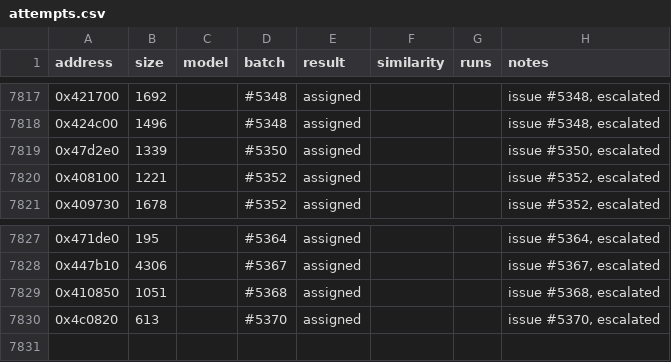
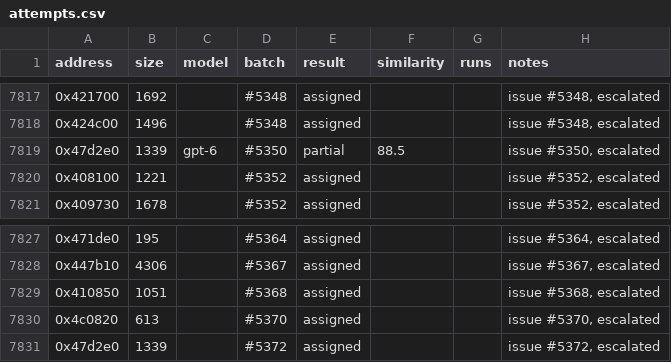
Before and after one commit to CubeB/byte-tactics, a CSV file: data/attempts.csv, drawn as a sheet; only a part is shown, gaps mark what is left out.

```diff
--- a/data/attempts.csv
+++ b/data/attempts.csv
@@ -7818,3 +7818,3 @@ address,size,model,batch,result,similarity,runs,notes
 0x424c00,1496,,#5348,assigned,,,"issue #5348, escalated"
-0x47d2e0,1339,,#5350,assigned,,,"issue #5350, escalated"
+0x47d2e0,1339,gpt-6,#5350,partial,88.5,,"issue #5350, escalated"
 0x408100,1221,,#5352,assigned,,,"issue #5352, escalated"
@@ -7830 +7830,2 @@ address,size,model,batch,result,similarity,runs,notes
 0x4c0820,613,,#5370,assigned,,,"issue #5370, escalated"
+0x47d2e0,1339,,#5372,assigned,,,"issue #5372, escalated"
```
Also changed, not shown: data/batches.csv, 1 other file.
